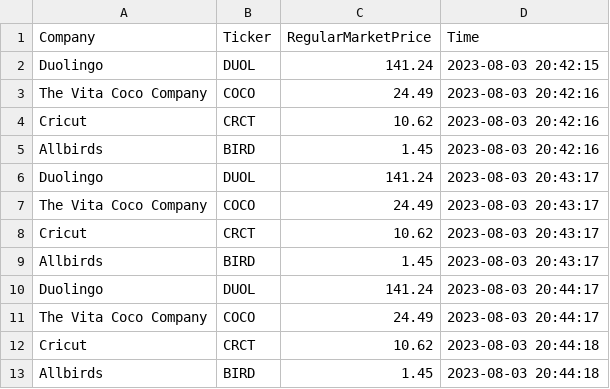
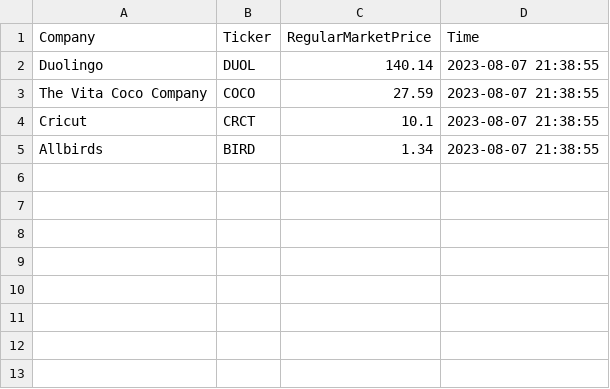
Before and after one commit to tgormly/cintel-07-final, a CSV file: data/mtcars_stock.csv, drawn as a sheet.

```diff
--- a/data/mtcars_stock.csv
+++ b/data/mtcars_stock.csv
@@ -1,13 +1,5 @@
 Company,Ticker,RegularMarketPrice,Time
-Duolingo,DUOL,141.24,2023-08-03 20:42:15
-The Vita Coco Company,COCO,24.49,2023-08-03 20:42:16
-Cricut,CRCT,10.62,2023-08-03 20:42:16
-Allbirds,BIRD,1.45,2023-08-03 20:42:16
-Duolingo,DUOL,141.24,2023-08-03 20:43:17
-The Vita Coco Company,COCO,24.49,2023-08-03 20:43:17
-Cricut,CRCT,10.62,2023-08-03 20:43:17
-Allbirds,BIRD,1.45,2023-08-03 20:43:17
-Duolingo,DUOL,141.24,2023-08-03 20:44:17
-The Vita Coco Company,COCO,24.49,2023-08-03 20:44:17
-Cricut,CRCT,10.62,2023-08-03 20:44:18
-Allbirds,BIRD,1.45,2023-08-03 20:44:18
+Duolingo,DUOL,140.14,2023-08-07 21:38:55
+The Vita Coco Company,COCO,27.59,2023-08-07 21:38:55
+Cricut,CRCT,10.1,2023-08-07 21:38:55
+Allbirds,BIRD,1.34,2023-08-07 21:38:55
```
Also changed, not shown: data/mtcars_location.csv, 7 other files.
